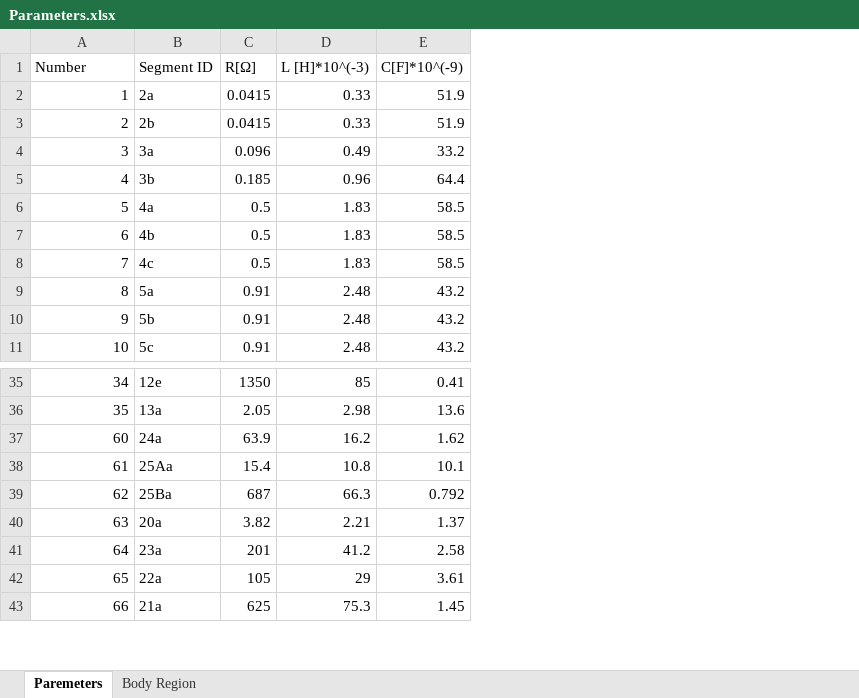
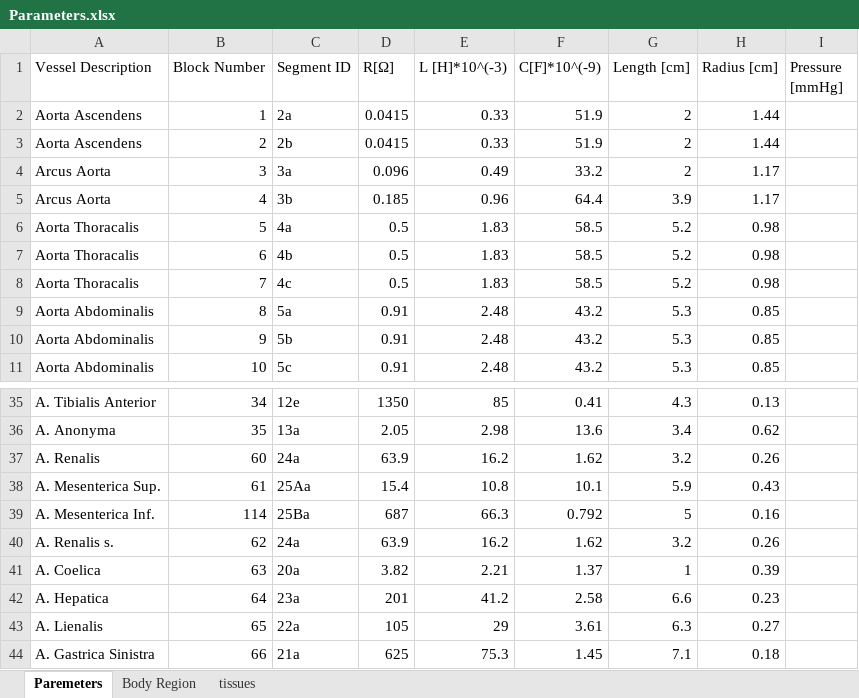
Before and after one commit to jorge-torresgomez/frankestein, an Excel workbook: Parameters.xlsx, sheet Paremeters, drawn as a sheet; only a part is shown, gaps mark what is left out; values as stored, in another font and other column widths than the file's, no borders; addresses are those after the commit; the diff names each change by its address in the sheet, - before the commit and + after, or states it on an @@ line.

```diff
--- a/Parameters.xlsx (sheet Paremeters)
+++ b/Parameters.xlsx (sheet Paremeters)
+sheet tab: tissues
+column A (Vessel Description), rows 2-11: Aorta Ascendens | Aorta Ascendens | Arcus Aorta | Arcus Aorta | Aorta Thoracalis | Aorta Thoracalis | Aorta Thoracalis | Aorta Abdominalis | Aorta Abdominalis | Aorta Abdominalis; rows 35-39: A. Tibialis Anterior | A. Anonyma | A. Renalis | A. Mesenterica Sup. | A. Mesenterica Inf.; rows 41-44: A. Coelica | A. Hepatica | A. Lienalis | A. Gastrica Sinistra
+column G (Length [cm]), rows 2-11: 2 | 2 | 2 | 3.9 | 5.2 | 5.2 | 5.2 | 5.3 | 5.3 | 5.3; rows 35-39: 4.3 | 3.4 | 3.2 | 5.9 | 5; rows 41-44: 1 | 6.6 | 6.3 | 7.1
+column H (Radius [cm]), rows 2-11: 1.44 | 1.44 | 1.17 | 1.17 | 0.98 | 0.98 | 0.98 | 0.85 | 0.85 | 0.85; rows 35-39: 0.13 | 0.62 | 0.26 | 0.43 | 0.16; rows 41-44: 0.39 | 0.23 | 0.27 | 0.18
+column I (Pressure [mmHg]), empty
-B1: Number
+B1: Block Number
-B39 (Block Number): 62
+B39 (Block Number): 114
+row 40: A. Renalis s. | 62 | 24a | 63.9 | 16.2 | 1.62 | 3.2 | 0.26
```
Also changed, not shown: 26 other files.
